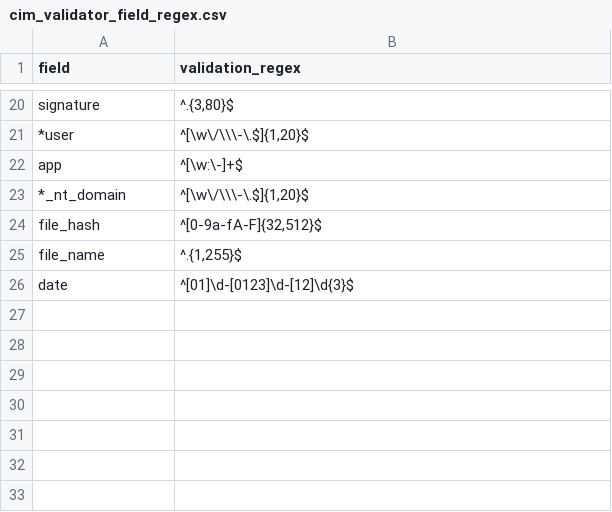
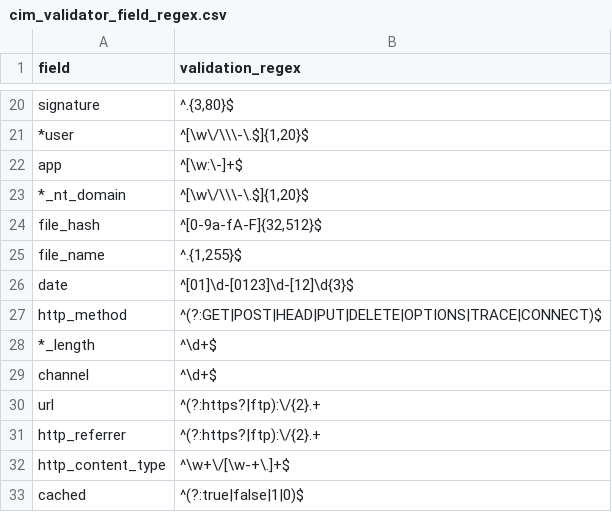
Before and after one commit to hire-vladimir/SA-cim_vladiator, a CSV file: lookups/cim_validator_field_regex.csv, drawn as a sheet; only a part is shown, gaps mark what is left out.

Commit message:
added new validation regexes

```diff
--- a/lookups/cim_validator_field_regex.csv
+++ b/lookups/cim_validator_field_regex.csv
@@ -26 +26,8 @@ file_name,"^.{1,255}$"
 date,"^[01]\d-[0123]\d-[12]\d{3}$"
+http_method,"^(?:GET|POST|HEAD|PUT|DELETE|OPTIONS|TRACE|CONNECT)$"
+*_length,"^\d+$"
+channel,"^\d+$"
+url,"^(?:https?|ftp):\/{2}.+"
+http_referrer,"^(?:https?|ftp):\/{2}.+"
+http_content_type,"^\w+\/[\w-+\.]+$"
+cached,"^(?:true|false|1|0)$"
```
